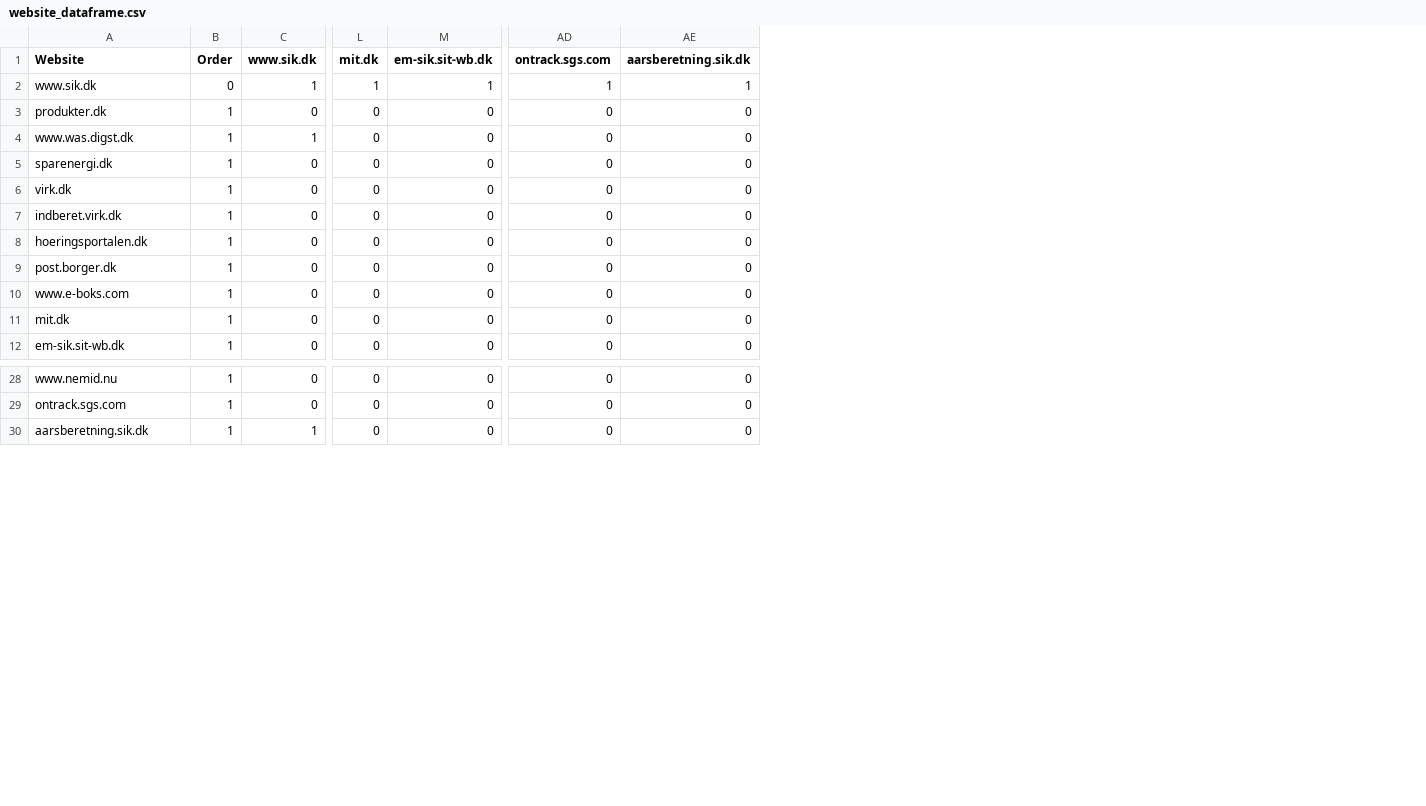
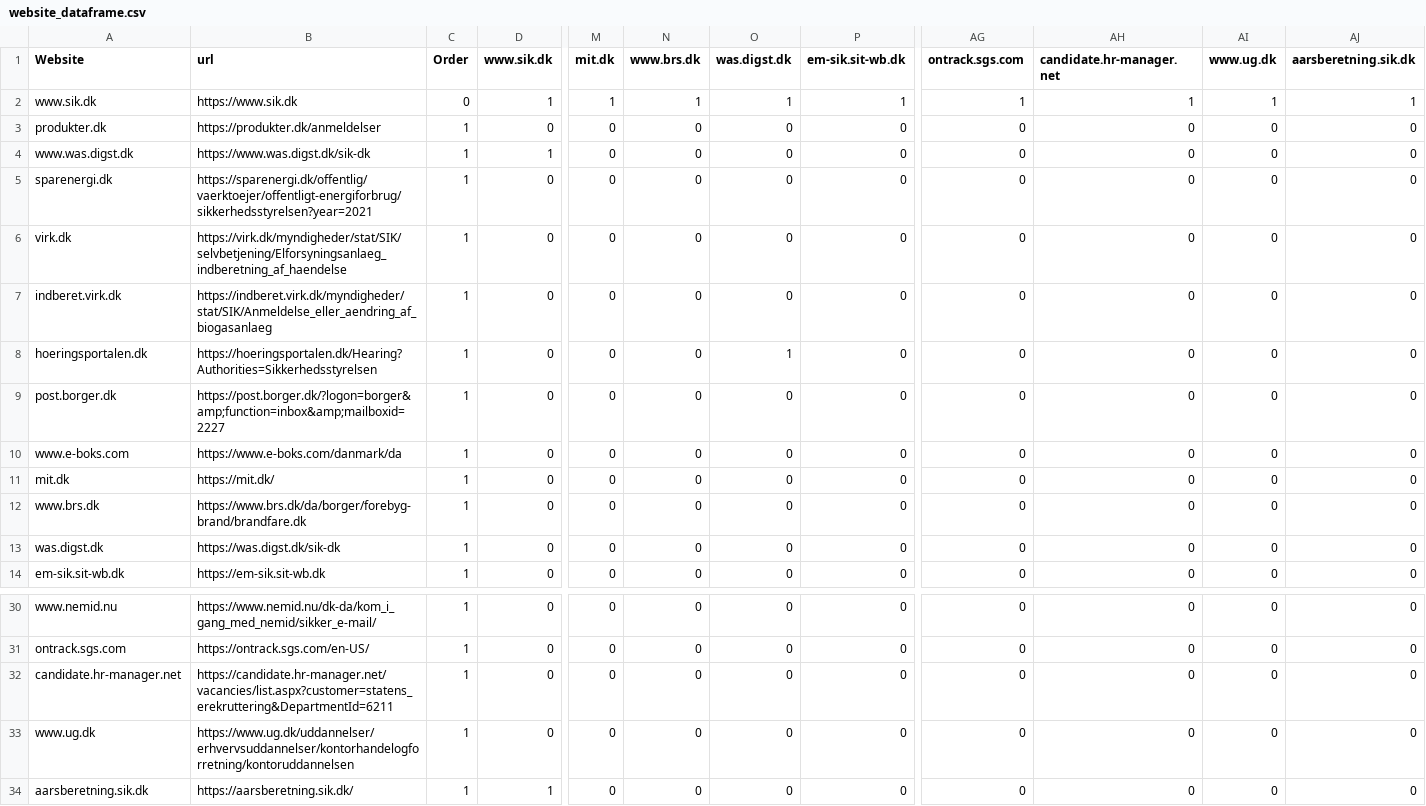
Before and after one commit to simo517L/Cases-for-sikkerhedsstyrelsen-Simon, a CSV file: Case 1 - webscraping - netvaerk/website_dataframe.csv, drawn as a sheet; only a part is shown, gaps mark what is left out; rows hold the shown columns only; the diff names each change by its address in the sheet, - before the commit and + after, or states it on an @@ line.

```diff
--- a/Case 1 - webscraping - netvaerk/website_dataframe.csv
+++ b/Case 1 - webscraping - netvaerk/website_dataframe.csv
+column B (url), rows 2-11: https://www.sik.dk | https://produkter.dk/anmeldelser | https://www.was.digst.dk/sik-dk | https://sparenergi.dk/offentlig/vaerktoejer/offentligt-energiforbrug/sikkerhedsstyrelsen?year=2021 | https://virk.dk/myndigheder/stat/SIK/selvbetjening/Elforsyningsanlaeg_indberetning_af_haendelse | https://indberet.virk.dk/myndigheder/stat/SIK/Anmeldelse_eller_aendring_af_biogasanlaeg | https://hoeringsportalen.dk/Hearing?Authorities=Sikkerhedsstyrelsen | https://post.borger.dk/?logon=borger&amp;function=inbox&amp;mailboxid=2227 | https://www.e-boks.com/danmark/da | https://mit.dk/; row 14: https://em-sik.sit-wb.dk; rows 30-31: https://www.nemid.nu/dk-da/kom_i_gang_med_nemid/sikker_e-mail/ | https://ontrack.sgs.com/en-US/; row 34: https://aarsberetning.sik.dk/
+column N (www.brs.dk), rows 2-11: 1 | 0 | 0 | 0 | 0 | 0 | 0 | 0 | 0 | 0; row 14: 0; rows 30-31: 0 | 0; row 34: 0
+column O (was.digst.dk), rows 2-11: 1 | 0 | 0 | 0 | 0 | 0 | 1 | 0 | 0 | 0; row 14: 0; rows 30-31: 0 | 0; row 34: 0
+column AH (candidate.hr-manager.net), rows 2-11: 1 | 0 | 0 | 0 | 0 | 0 | 0 | 0 | 0 | 0; row 14: 0; rows 30-31: 0 | 0; row 34: 0
+column AI (www.ug.dk), rows 2-11: 1 | 0 | 0 | 0 | 0 | 0 | 0 | 0 | 0 | 0; row 14: 0; rows 30-31: 0 | 0; row 34: 0
+row 12: www.brs.dk | https://www.brs.dk/da/borger/forebyg-brand/brandfare.dk | 1 | 0 | 0 | 0 | 0 | 0 | 0 | 0 | 0 | 0
+row 13: was.digst.dk | https://was.digst.dk/sik-dk | 1 | 0 | 0 | 0 | 0 | 0 | 0 | 0 | 0 | 0
+row 32: candidate.hr-manager.net | https://candidate.hr-manager.net/vacancies/list.aspx?customer=statens_erekruttering&DepartmentId=6211 | 1 | 0 | 0 | 0 | 0 | 0 | 0 | 0 | 0 | 0
+row 33: www.ug.dk | https://www.ug.dk/uddannelser/erhvervsuddannelser/kontorhandelogforretning/kontoruddannelsen | 1 | 0 | 0 | 0 | 0 | 0 | 0 | 0 | 0 | 0
```
Also changed, not shown: 4 other files.
